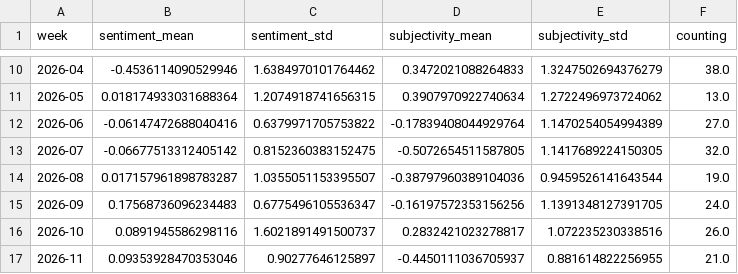
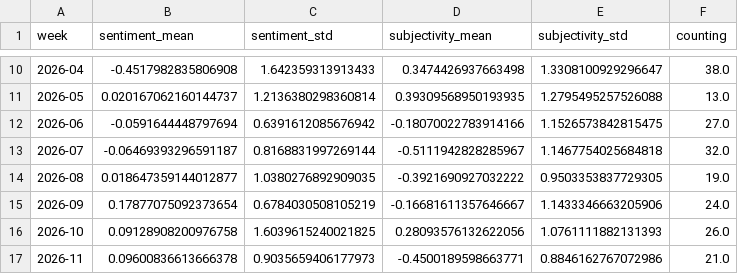
Before and after one commit to hannak555-news/HindiExtremes, a CSV file: csv/sentiments_weeks.csv, drawn as a sheet; only a part is shown, gaps mark what is left out; the diff covers the shown part only.

```diff
--- a/csv/sentiments_weeks.csv
+++ b/csv/sentiments_weeks.csv
@@ -10,8 +10,8 @@ week,sentiment_mean,sentiment_std,subjectivity_mean,subjectivity_std,counting
-2026-04,-0.4536114090529946,1.6384970101764462,0.3472021088264833,1.3247502694376279,38.0
-2026-05,0.018174933031688364,1.2074918741656315,0.3907970922740634,1.2722496973724062,13.0
-2026-06,-0.06147472688040416,0.6379971705753822,-0.17839408044929764,1.1470254054994389,27.0
-2026-07,-0.06677513312405142,0.8152360383152475,-0.5072654511587805,1.1417689224150305,32.0
-2026-08,0.017157961898783287,1.0355051153395507,-0.38797960389104036,0.9459526141643544,19.0
-2026-09,0.17568736096234483,0.6775496105536347,-0.16197572353156256,1.1391348127391705,24.0
-2026-10,0.0891945586298116,1.6021891491500737,0.2832421023278817,1.072235230338516,26.0
-2026-11,0.09353928470353046,0.90277646125897,-0.4450111036705937,0.881614822256955,21.0
+2026-04,-0.4517982835806908,1.642359313913433,0.3474426937663498,1.3308100929296647,38.0
+2026-05,0.020167062160144737,1.2136380298360814,0.39309568950193935,1.2795495257526088,13.0
+2026-06,-0.0591644448797694,0.6391612085676942,-0.18070022783914166,1.1526573842815475,27.0
+2026-07,-0.06469393296591187,0.8168831997269144,-0.5111942828285967,1.1467754025684818,32.0
+2026-08,0.018647359144012877,1.0380276892909035,-0.3921690927032222,0.9503353837729305,19.0
+2026-09,0.17877075092373654,0.6784030508105219,-0.16681611357646667,1.1433346663205906,24.0
+2026-10,0.09128908200976758,1.6039615240021825,0.28093576132622056,1.0761111882131393,26.0
+2026-11,0.09600836613666378,0.9035659406177973,-0.4500189598663771,0.8846162767072986,21.0
```
Also changed, not shown: 1 added row and 127 edited cells elsewhere in this file, csv/sentiments_days.csv, csv/sentiments_locations.csv, 5 other files.
